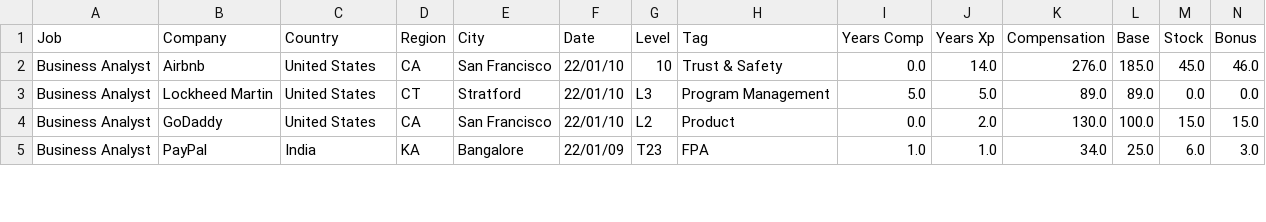
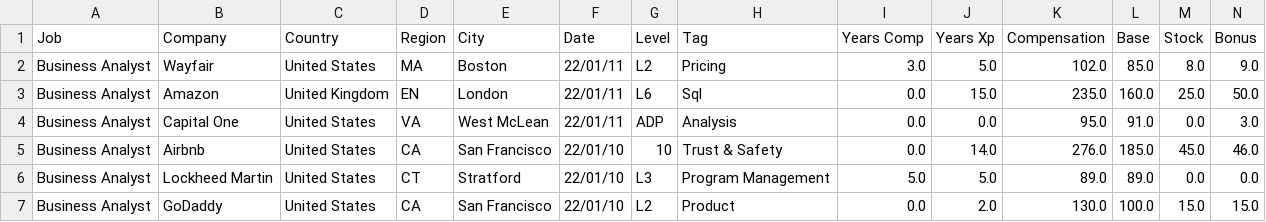
Before and after one commit to afruoy/scraper-levels.fyi, a CSV file: db/Business Analyst.csv, drawn as a sheet; only a part is shown; the shorter side is filled out with more unchanged rows; rows hold the shown columns only; the diff names each change by its address in the sheet, - before the commit and + after, or states it on an @@ line.

```diff
--- a/db/Business Analyst.csv
+++ b/db/Business Analyst.csv
+row 2: Business Analyst | Wayfair | United States | MA | Boston | 22/01/11 | L2 | Pricing | 3.0 | 5.0 | 102.0 | 85.0 | 8.0 | 9.0
+row 3: Business Analyst | Amazon | United Kingdom | EN | London | 22/01/11 | L6 | Sql | 0.0 | 15.0 | 235.0 | 160.0 | 25.0 | 50.0
+row 4: Business Analyst | Capital One | United States | VA | West McLean | 22/01/11 | ADP | Analysis | 0.0 | 0.0 | 95.0 | 91.0 | 0.0 | 3.0
```
Also changed, not shown: db/Product Designer.csv, db/Product Manager.csv, 8 other files.
